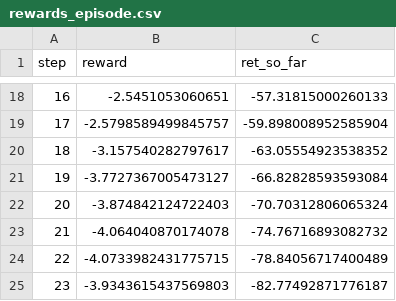
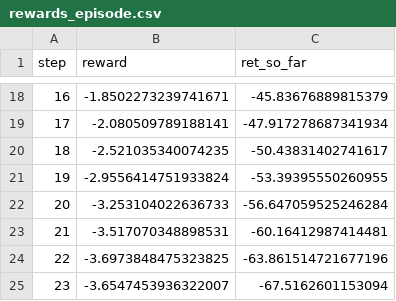
Before and after one commit to MENTERU/AIrux8_opti_logic_prod, a CSV file: replay_outputs/20250910/rewards_episode.csv, drawn as a sheet; only a part is shown, gaps mark what is left out; the diff covers the shown part only.

```diff
--- a/replay_outputs/20250910/rewards_episode.csv
+++ b/replay_outputs/20250910/rewards_episode.csv
@@ -18,8 +18,8 @@ step,reward,ret_so_far
-16,-2.5451053060651,-57.31815000260133
-17,-2.5798589499845757,-59.898008952585904
-18,-3.157540282797617,-63.05554923538352
-19,-3.7727367005473127,-66.82828593593084
-20,-3.874842124722403,-70.70312806065324
-21,-4.064040870174078,-74.76716893082732
-22,-4.0733982431775715,-78.84056717400489
-23,-3.9343615437569803,-82.77492871776187
+16,-1.8502273239741671,-45.83676889815379
+17,-2.080509789188141,-47.917278687341934
+18,-2.521035340074235,-50.43831402741617
+19,-2.9556414751933824,-53.39395550260955
+20,-3.253104022636733,-56.647059525246284
+21,-3.517070348898531,-60.16412987414481
+22,-3.6973848475323825,-63.861514721677196
+23,-3.6547453936322007,-67.5162601153094
```
Also changed, not shown: 32 edited cells elsewhere in this file, replay_outputs/20250910/actions_episode.csv, 3 other files.
